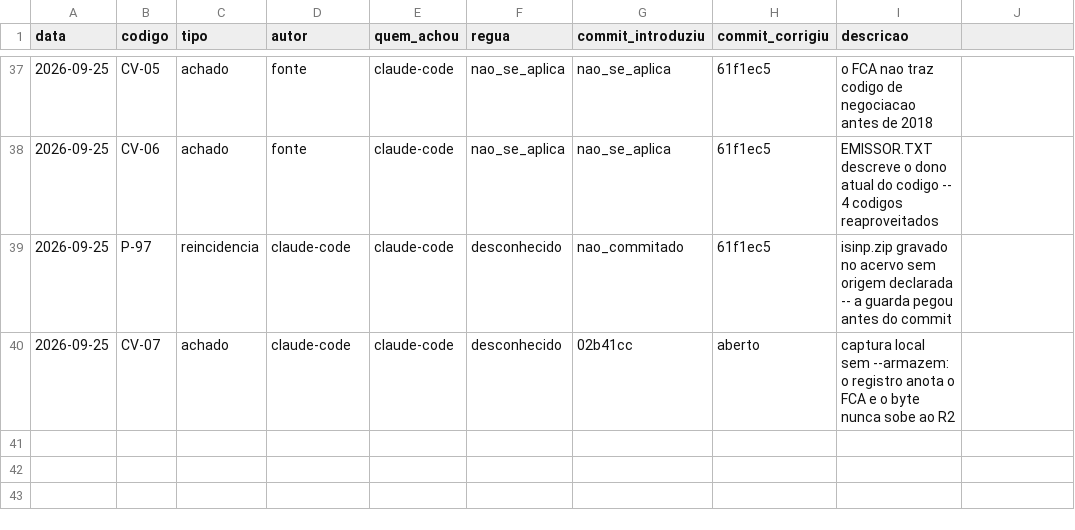
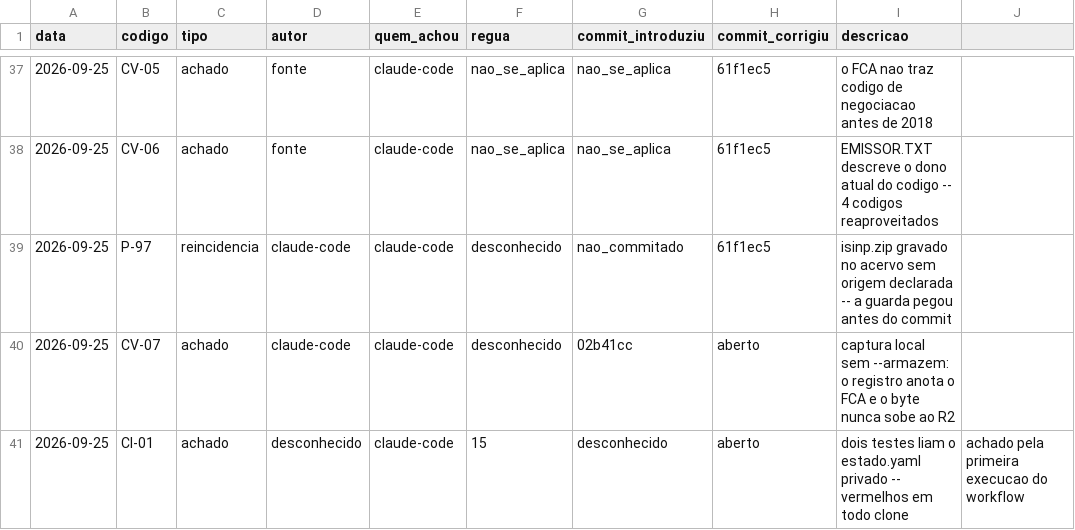
Before and after one commit to OsvaldoSantana/bastter, a CSV file: docs/metricas/eventos.csv, drawn as a sheet; only a part is shown, gaps mark what is left out.

```diff
--- a/docs/metricas/eventos.csv
+++ b/docs/metricas/eventos.csv
@@ -40 +40,2 @@ data;codigo;tipo;autor;quem_achou;regua;commit_introduziu;commit_corrigiu;descri
 2026-09-25;CV-07;achado;claude-code;claude-code;desconhecido;02b41cc;aberto;captura local sem --armazem: o registro anota o FCA e o byte nunca sobe ao R2
+2026-09-25;CI-01;achado;desconhecido;claude-code;15;desconhecido;aberto;dois testes liam o estado.yaml privado -- vermelhos em todo clone; achado pela primeira execucao do workflow
```
Also changed, not shown: 5 other files.
